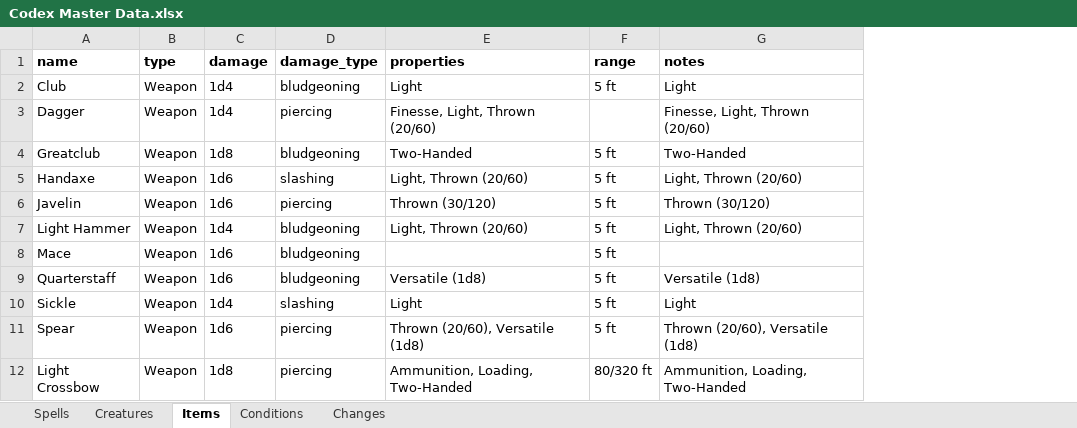
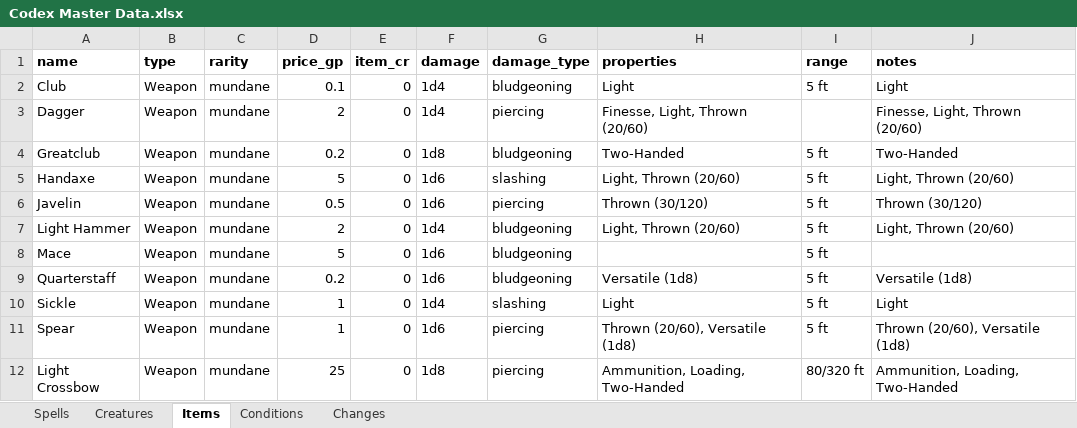
Before and after one commit to danielbierbaum12-stack/DM-and-Character-Codex-Manager, an Excel workbook: shared/Codex Master Data.xlsx, sheet Items, drawn as a sheet; only a part is shown; values as stored, in another font and other column widths than the file's, no borders; the diff names each change by its address in the sheet, - before the commit and + after, or states it on an @@ line.

```diff
--- a/shared/Codex Master Data.xlsx (sheet Items)
+++ b/shared/Codex Master Data.xlsx (sheet Items)
+column C (rarity), rows 2-12: all mundane
+column D (price_gp), rows 2-12: 0.1 | 2 | 0.2 | 5 | 0.5 | 2 | 5 | 0.2 | 1 | 1 | 25
+column E (item_cr), rows 2-12: all 0
```
Also changed, not shown: 6 other files.
